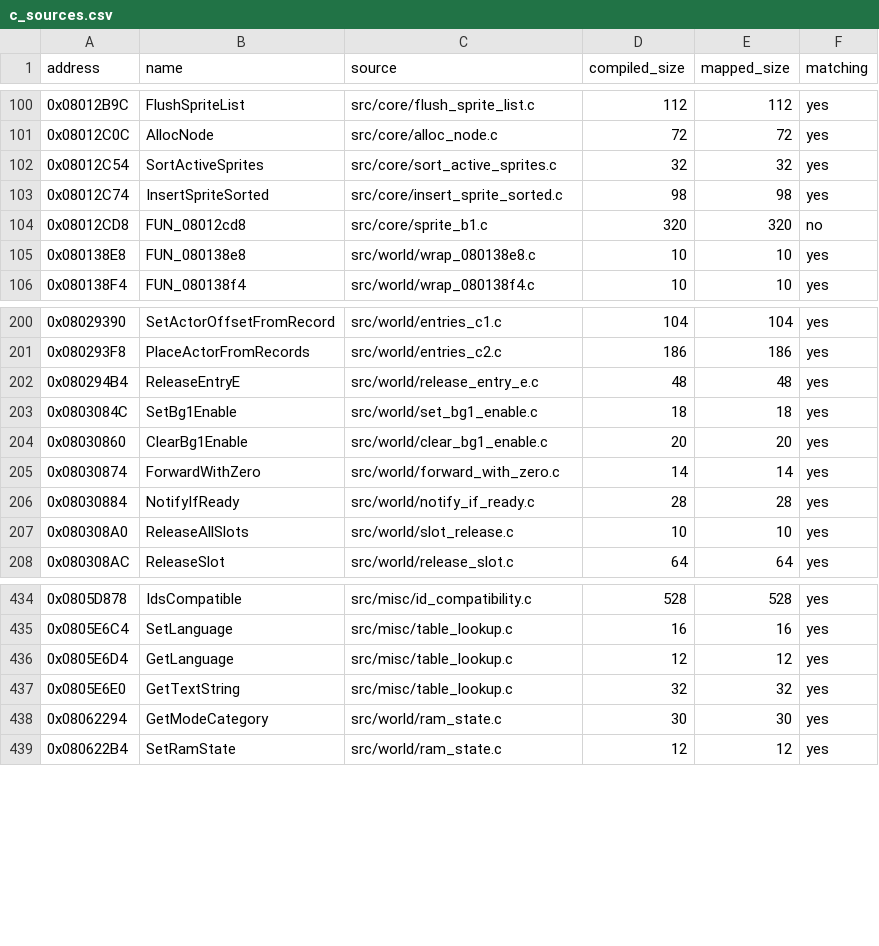
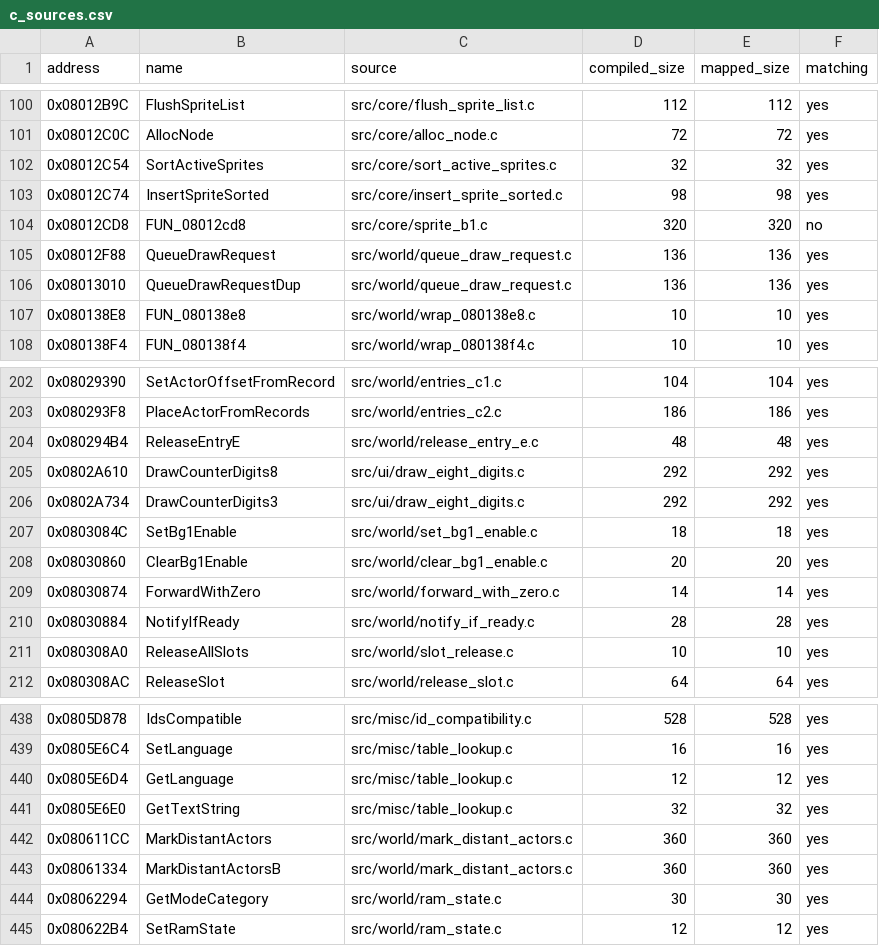
Before and after one commit to ahm3texe/gta-advance, a CSV file: data/c_sources.csv, drawn as a sheet; only a part is shown, gaps mark what is left out.

```diff
--- a/data/c_sources.csv
+++ b/data/c_sources.csv
@@ -104,2 +104,4 @@ address,name,source,compiled_size,mapped_size,matching
 0x08012CD8,FUN_08012cd8,src/core/sprite_b1.c,320,320,no
+0x08012F88,QueueDrawRequest,src/world/queue_draw_request.c,136,136,yes
+0x08013010,QueueDrawRequestDup,src/world/queue_draw_request.c,136,136,yes
 0x080138E8,FUN_080138e8,src/world/wrap_080138e8.c,10,10,yes
@@ -202,2 +204,4 @@ address,name,source,compiled_size,mapped_size,matching
 0x080294B4,ReleaseEntryE,src/world/release_entry_e.c,48,48,yes
+0x0802A610,DrawCounterDigits8,src/ui/draw_eight_digits.c,292,292,yes
+0x0802A734,DrawCounterDigits3,src/ui/draw_eight_digits.c,292,292,yes
 0x0803084C,SetBg1Enable,src/world/set_bg1_enable.c,18,18,yes
@@ -437,2 +441,4 @@ address,name,source,compiled_size,mapped_size,matching
 0x0805E6E0,GetTextString,src/misc/table_lookup.c,32,32,yes
+0x080611CC,MarkDistantActors,src/world/mark_distant_actors.c,360,360,yes
+0x08061334,MarkDistantActorsB,src/world/mark_distant_actors.c,360,360,yes
 0x08062294,GetModeCategory,src/world/ram_state.c,30,30,yes
```
Also changed, not shown: data/functions.csv, data/matching_regions.csv, 6 other files.
